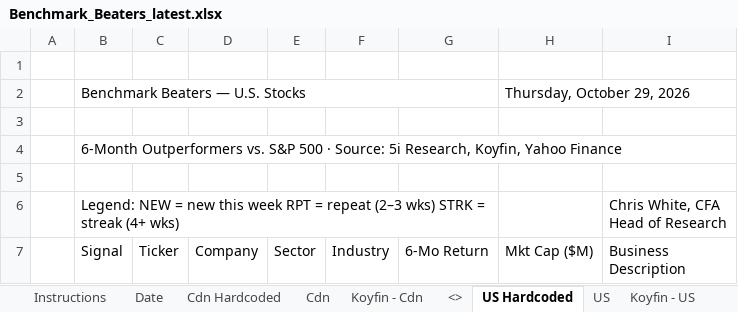
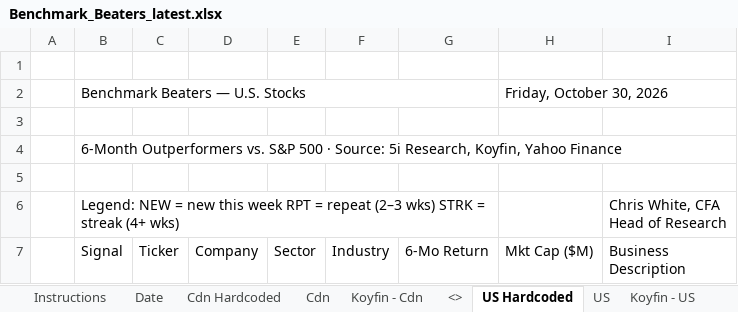
Before and after one commit to 5iResearch/data-scripts, an Excel workbook: outputs/benchmark-beaters/Benchmark_Beaters_latest.xlsx, sheet US Hardcoded, drawn as a sheet; only a part is shown; values as stored, in another font and other column widths than the file's, no cell formats; charts and pictures and conditional formats not drawn; the diff covers the shown part only; the diff names each change by its address in the sheet, - before the commit and + after, or states it on an @@ line.

```diff
--- a/outputs/benchmark-beaters/Benchmark_Beaters_latest.xlsx (sheet US Hardcoded)
+++ b/outputs/benchmark-beaters/Benchmark_Beaters_latest.xlsx (sheet US Hardcoded)
-H2 (Mkt Cap ($M)): Thursday, October 29, 2026
+H2 (Mkt Cap ($M)): Friday, October 30, 2026
```
Also changed, not shown: 40 added rows, 23 removed rows and 26 edited cells elsewhere in this sheet, sheet Cdn Hardcoded, sheet Date, cell formats, 13 other files.
